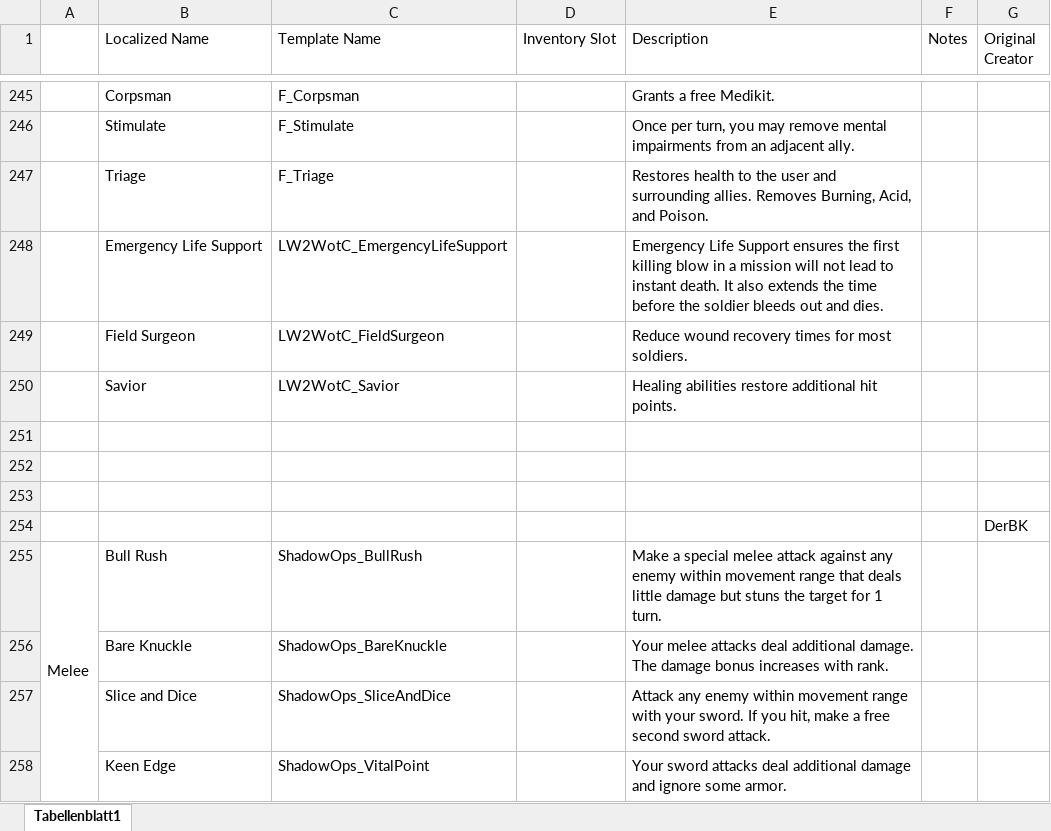
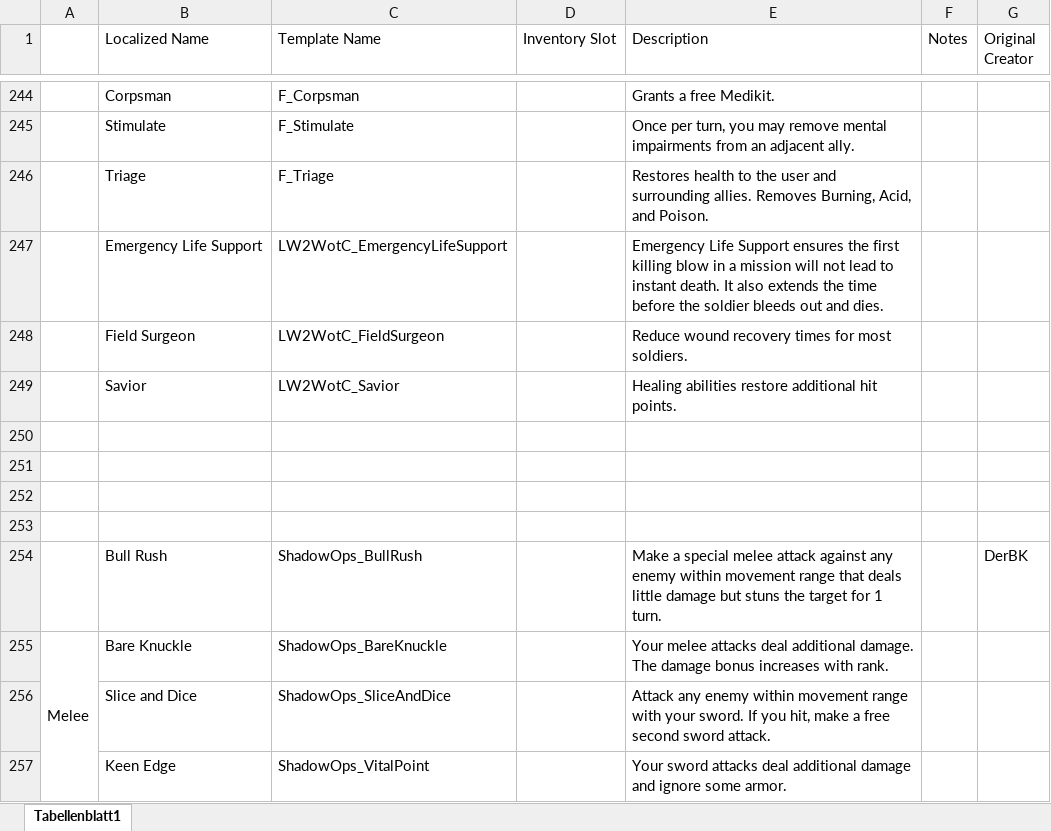
Before and after one commit to Grammarsalad/xcom2_my_tweaks, an Excel workbook: docs/xcom_perks/compiled_perks.xlsx, sheet Tabellenblatt1, drawn as a sheet; only a part is shown, gaps mark what is left out; values as stored, in another font and other column widths than the file's, no cell formats; removed rows and columns are numbered as before the commit, all else as after; the diff covers the shown part only; the diff names each change by its address in the sheet, - before the commit and + after, or states it on an @@ line.

```diff
--- a/docs/xcom_perks/compiled_perks.xlsx (sheet Tabellenblatt1)
+++ b/docs/xcom_perks/compiled_perks.xlsx (sheet Tabellenblatt1)
-G253 (Original Creator): DerBK
+G253 (Original Creator): (empty)
-A254: Melee
+A254: (empty)
-A255:A280 merged
-G254 (Original Creator): (empty)
+G254 (Original Creator): DerBK
-A255: (empty)
+A255: Melee
+A255:A280 merged
```
Also changed, not shown: 4 added rows, 4 removed rows, 106 edited cells and merged cells elsewhere in this sheet, cell formats, docs/Comparison.xlsx, 22 other files.
